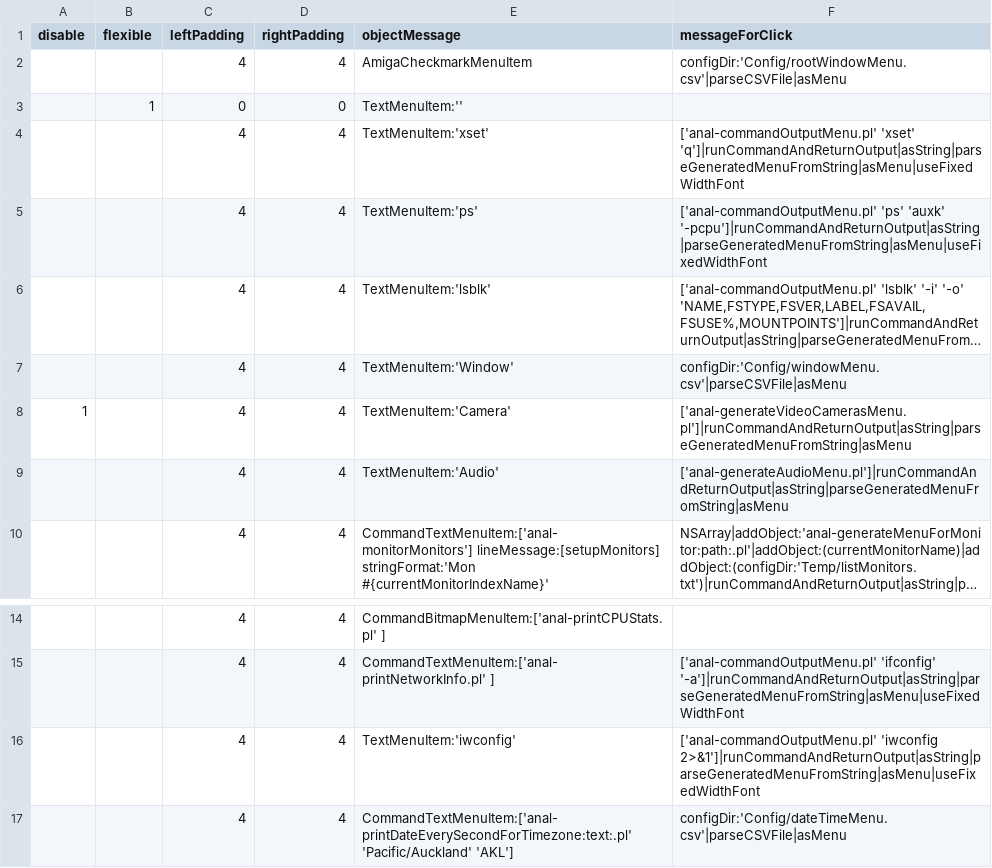
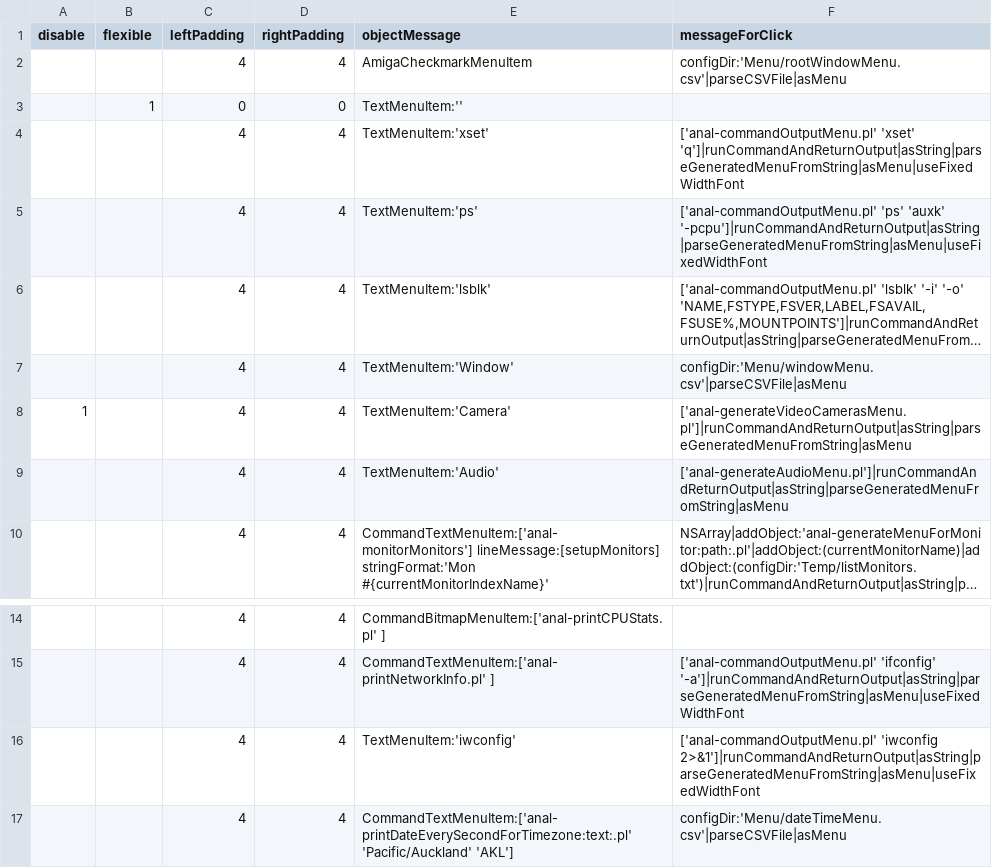
Before and after one commit to arthurchoung/ANaL, a CSV file: Menu/menuBar.csv (was Config/menuBar.csv), drawn as a sheet; only a part is shown, gaps mark what is left out; long unchanged cells end in …; the diff names each change by its address in the sheet, - before the commit and + after, or states it on an @@ line.

Commit message:
Renamed 'Config' dir to 'Menu'

```diff
--- a/Config/menuBar.csv
+++ b/Menu/menuBar.csv
-F2 (messageForClick): configDir:'Config/rootWindowMenu.csv'|parseCSVFile|asMenu
+F2 (messageForClick): configDir:'Menu/rootWindowMenu.csv'|parseCSVFile|asMenu
-F7 (messageForClick): configDir:'Config/windowMenu.csv'|parseCSVFile|asMenu
+F7 (messageForClick): configDir:'Menu/windowMenu.csv'|parseCSVFile|asMenu
-F17 (messageForClick): configDir:'Config/dateTimeMenu.csv'|parseCSVFile|asMenu
+F17 (messageForClick): configDir:'Menu/dateTimeMenu.csv'|parseCSVFile|asMenu
```
Also changed, not shown: 8 other files.
